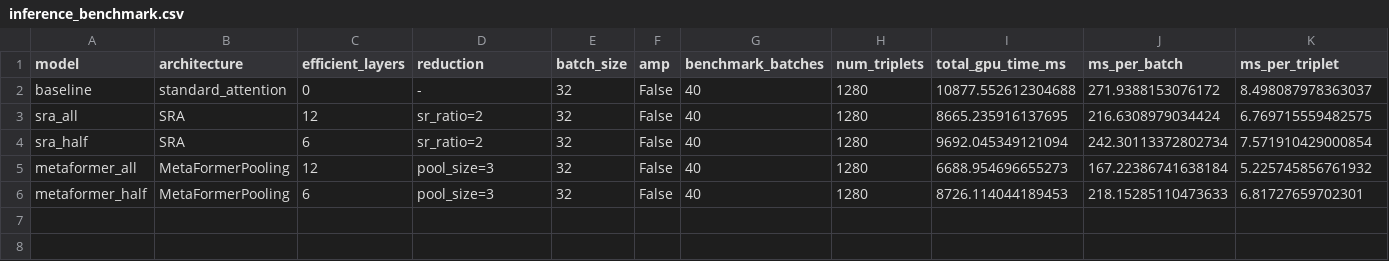
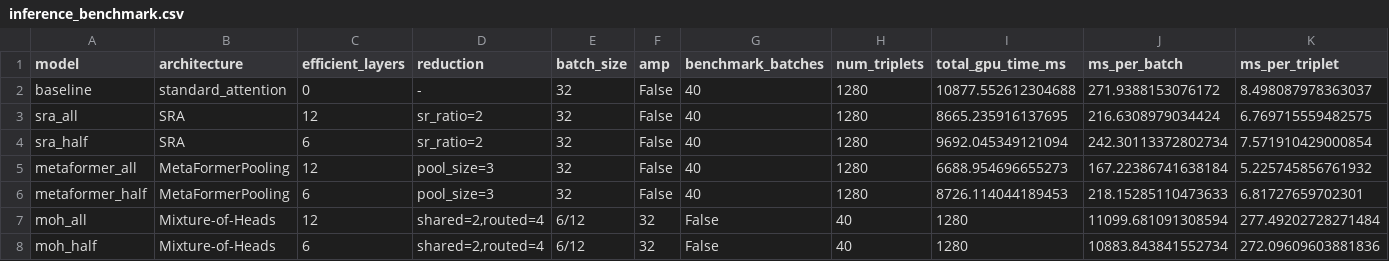
Before and after one commit to SasakiKun22/ComputerVision_Project, a CSV file: results/benchmark/inference_benchmark.csv, drawn as a sheet; only a part is shown; rows hold the shown columns only; the diff names each change by its address in the sheet, - before the commit and + after, or states it on an @@ line.

```diff
--- a/results/benchmark/inference_benchmark.csv
+++ b/results/benchmark/inference_benchmark.csv
+row 7: moh_all | Mixture-of-Heads | 12 | shared=2,routed=4 | 6/12 | 32 | False | 40 | 1280 | 11099.681091308594 | 277.49202728271484
+row 8: moh_half | Mixture-of-Heads | 6 | shared=2,routed=4 | 6/12 | 32 | False | 40 | 1280 | 10883.843841552734 | 272.09609603881836
```
Also changed, not shown: 20 other files.
